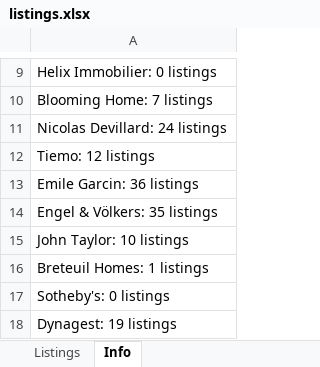
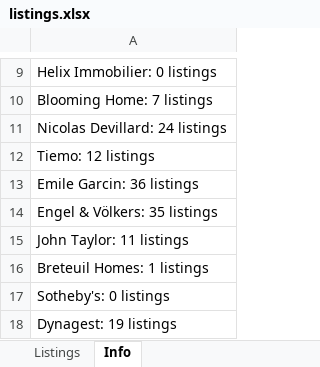
Before and after one commit to YFIP/House-Search-Agent, an Excel workbook: listings.xlsx, sheet Info, drawn as a sheet; only a part is shown, gaps mark what is left out; values as stored, in another font and other column widths than the file's, no borders; the diff covers the shown part only; the diff names each change by its address in the sheet, - before the commit and + after, or states it on an @@ line.

```diff
--- a/listings.xlsx (sheet Info)
+++ b/listings.xlsx (sheet Info)
-A15: John Taylor: 10 listings
+A15: John Taylor: 11 listings
```
Also changed, not shown: 1 added row, 1 removed row and 13 edited cells elsewhere in this sheet, sheet Listings, listings-sale.xlsx, 1 other file.
